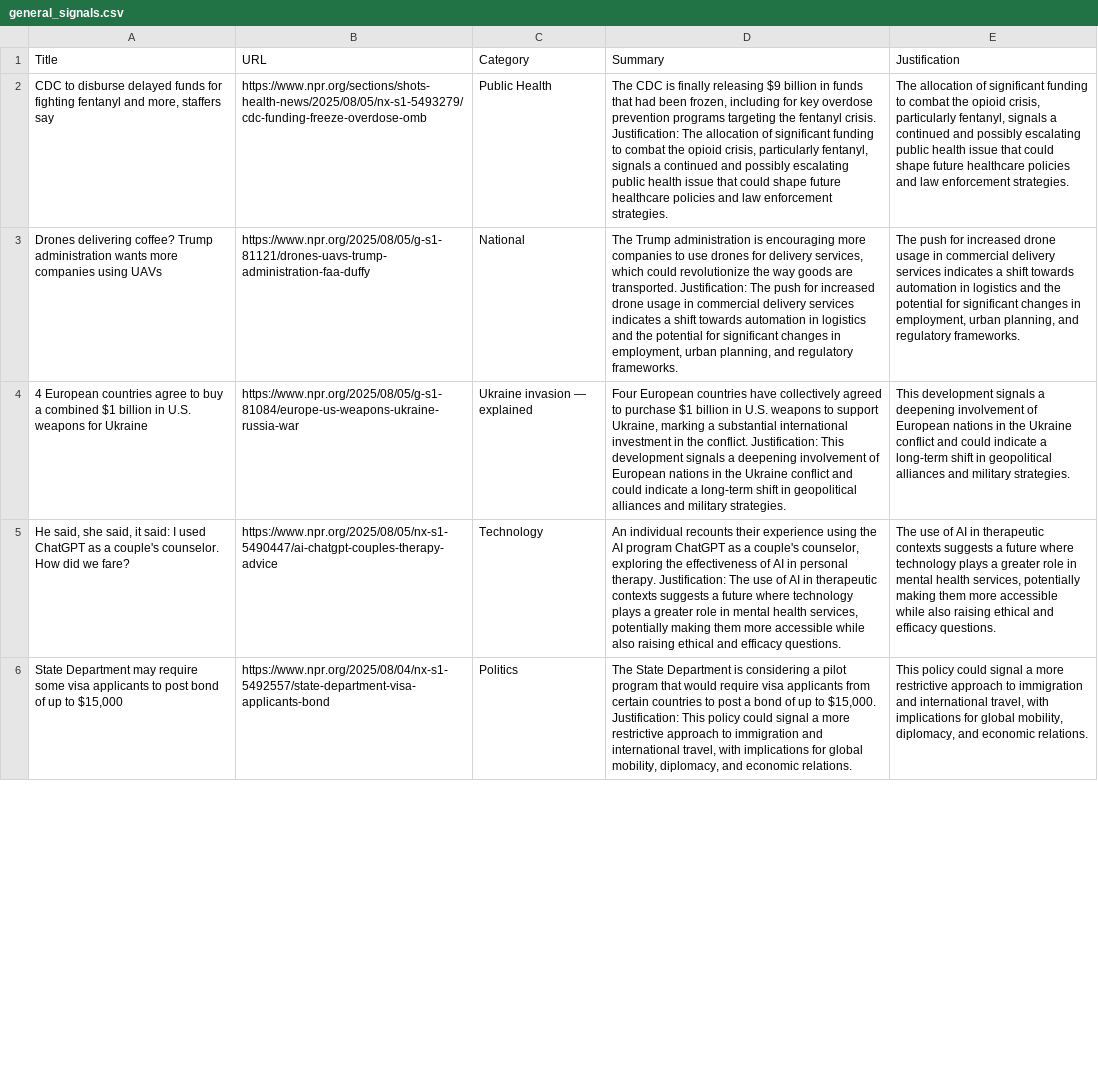
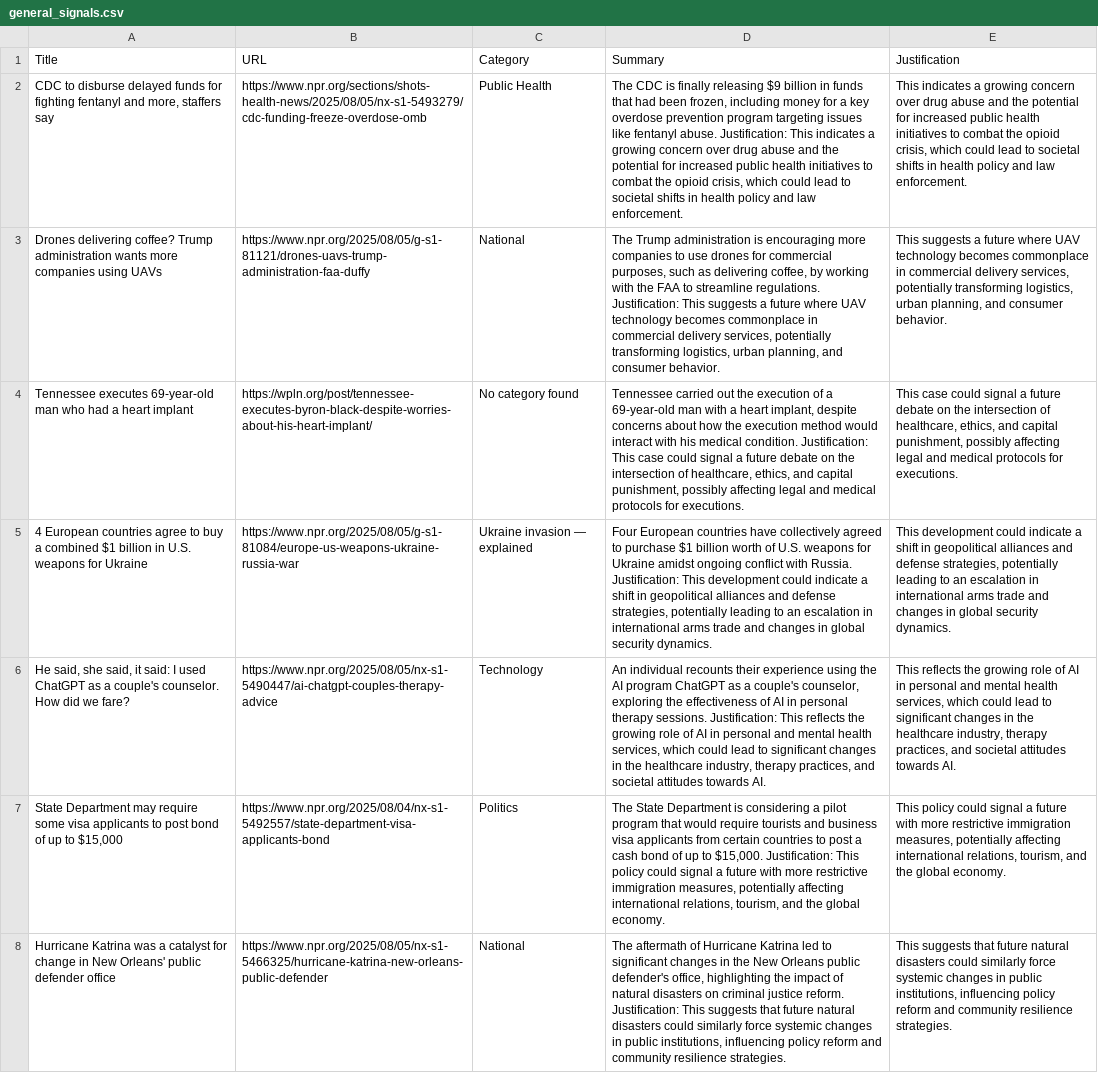
Before and after one commit to SFT-Aero/AI_agent_team, a CSV file: general_signals.csv, drawn as a sheet; only a part is shown; addresses are those after the commit; the diff covers the shown part only; the diff names each change by its address in the sheet, - before the commit and + after, or states it on an @@ line.

Commit message:
signals for econ and all in csv

```diff
--- a/general_signals.csv
+++ b/general_signals.csv
-D2 (Summary): …frozen, including for key overdose prevention programs targeting the fentanyl crisis. Justification: The allocation of significant funding to combat the opioid crisis, particularly fentanyl, signals a continued and possibly escalating public health issue that could shape future healthcare policies and law enforcement strategies.
+D2 (Summary): …frozen, including money for a key overdose prevention program targeting issues like fentanyl abuse. Justification: This indicates a growing concern over drug abuse and the potential for increased public health initiatives to combat the opioid crisis, which could lead to societal shifts in health policy and law enforcement.
-E2 (Justification): The allocation of significant funding to combat the opioid crisis, particularly fentanyl, signals a continued and possibly escalating public health issue that could shape future healthcare policies and law enforcement strategies.
+E2 (Justification): This indicates a growing concern over drug abuse and the potential for increased public health initiatives to combat the opioid crisis, which could lead to societal shifts in health policy and law enforcement.
-D3 (Summary): …drones for delivery services, which could revolutionize the way goods are transported. Justification: The push for increased drone usage in commercial delivery services indicates a shift towards automation in logistics and the potential for significant changes in employment, urban planning, and regulatory frameworks.
+D3 (Summary): …drones for commercial purposes, such as delivering coffee, by working with the FAA to streamline regulations. Justification: This suggests a future where UAV technology becomes commonplace in commercial delivery services, potentially transforming logistics, urban planning, and consumer behavior.
-E3 (Justification): The push for increased drone usage in commercial delivery services indicates a shift towards automation in logistics and the potential for significant changes in employment, urban planning, and regulatory frameworks.
+E3 (Justification): This suggests a future where UAV technology becomes commonplace in commercial delivery services, potentially transforming logistics, urban planning, and consumer behavior.
+row 4: Tennessee executes 69-year-old man who had a heart implant | https://wpln.org/post/tennessee-executes-byron-black-despite-worries-about-his-heart-implant/ | No category found | Tennessee carried out the execution of a 69-year-old man with a heart implant, despite concerns about how the execution method would interact with his medical condition. Justification: This case could signal a future debate on the intersection of healthcare, ethics, and capital punishment, possibly affecting legal and medical protocols for executions. | This case could signal a future debate on the intersection of healthcare, ethics, and capital punishment, possibly affecting legal and medical protocols for executions.
-D5 (Summary): …$1 billion in U.S. weapons to support Ukraine, marking a substantial international investment in the conflict. Justification: This development signals a deepening involvement of European nations in the Ukraine conflict and could indicate a long-term shift in geopolitical alliances and military strategies.
+D5 (Summary): …$1 billion worth of U.S. weapons for Ukraine amidst ongoing conflict with Russia. Justification: This development could indicate a shift in geopolitical alliances and defense strategies, potentially leading to an escalation in international arms trade and changes in global security dynamics.
-E5 (Justification): This development signals a deepening involvement of European nations in the Ukraine conflict and could indicate a long-term shift in geopolitical alliances and military strategies.
+E5 (Justification): This development could indicate a shift in geopolitical alliances and defense strategies, potentially leading to an escalation in international arms trade and changes in global security dynamics.
-D6 (Summary): …in personal therapy. Justification: The use of AI in therapeutic contexts suggests a future where technology plays a greater role in mental health services, potentially making them more accessible while also raising ethical and efficacy questions.
+D6 (Summary): …in personal therapy sessions. Justification: This reflects the growing role of AI in personal and mental health services, which could lead to significant changes in the healthcare industry, therapy practices, and societal attitudes towards AI.
-E6 (Justification): The use of AI in therapeutic contexts suggests a future where technology plays a greater role in mental health services, potentially making them more accessible while also raising ethical and efficacy questions.
+E6 (Justification): This reflects the growing role of AI in personal and mental health services, which could lead to significant changes in the healthcare industry, therapy practices, and societal attitudes towards AI.
-D7 (Summary): …would require visa applicants from certain countries to post a bond of up to $15,000. Justification: This policy could signal a more restrictive approach to immigration and international travel, with implications for global mobility, diplomacy, and economic relations.
+D7 (Summary): …would require tourists and business visa applicants from certain countries to post a cash bond of up to $15,000. Justification: This policy could signal a future with more restrictive immigration measures, potentially affecting international relations, tourism, and the global economy.
-E7 (Justification): …signal a more restrictive approach to immigration and international travel, with implications for global mobility, diplomacy, and economic relations.
+E7 (Justification): …signal a future with more restrictive immigration measures, potentially affecting international relations, tourism, and the global economy.
+row 8: Hurricane Katrina was a catalyst for change in New Orleans' public defender office | https://www.npr.org/2025/08/05/nx-s1-5466325/hurricane-katrina-new-orleans-public-defender | National | The aftermath of Hurricane Katrina led to significant changes in the New Orleans public defender's office, highlighting the impact of natural disasters on criminal justice reform. Justification: This suggests that future natural disasters could similarly force systemic changes in public institutions, influencing policy reform and community resilience strategies. | This suggests that future natural disasters could similarly force systemic changes in public institutions, influencing policy reform and community resilience strategies.
```
Also changed, not shown: 1 added row, 3 removed rows and 4 edited cells elsewhere in this file, 3 other files.
